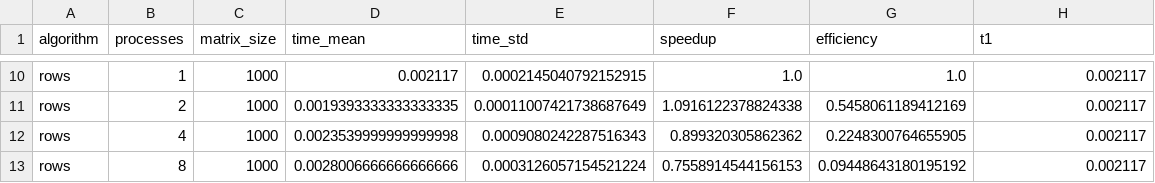
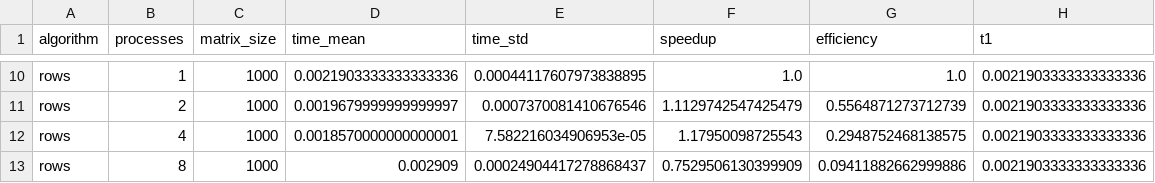
Before and after one commit to XLopchik13/MPI_lab1, a CSV file: results/task2_metrics_1000.csv, drawn as a sheet; only a part is shown, gaps mark what is left out; the diff covers the shown part only; the diff names each change by its address in the sheet, - before the commit and + after, or states it on an @@ line.

```diff
--- a/results/task2_metrics_1000.csv
+++ b/results/task2_metrics_1000.csv
-D10 (time_mean): 0.002117
+D10 (time_mean): 0.0021903333333333336
-E10 (time_std): 0.0002145040792152915
+E10 (time_std): 0.00044117607973838895
-H10:H13 (t1): 0.002117
+H10:H13 (t1): 0.0021903333333333336
-D11 (time_mean): 0.0019393333333333335
+D11 (time_mean): 0.0019679999999999997
-E11 (time_std): 0.00011007421738687649
+E11 (time_std): 0.0007370081410676546
-F11 (speedup): 1.0916122378824338
+F11 (speedup): 1.1129742547425479
-G11 (efficiency): 0.5458061189412169
+G11 (efficiency): 0.5564871273712739
-D12 (time_mean): 0.0023539999999999998
+D12 (time_mean): 0.0018570000000000001
-E12 (time_std): 0.0009080242287516343
+E12 (time_std): 7.582216034906953e-05
-F12 (speedup): 0.899320305862362
+F12 (speedup): 1.17950098725543
-G12 (efficiency): 0.2248300764655905
+G12 (efficiency): 0.2948752468138575
-D13 (time_mean): 0.0028006666666666666
+D13 (time_mean): 0.002909
-E13 (time_std): 0.0003126057154521224
+E13 (time_std): 0.00024904417278868437
-F13 (speedup): 0.7558914544156153
+F13 (speedup): 0.7529506130399909
-G13 (efficiency): 0.09448643180195192
+G13 (efficiency): 0.09411882662999886
```
Also changed, not shown: 36 edited cells elsewhere in this file, results/task1_metrics.csv, results/task1_results.csv, 38 other files.
